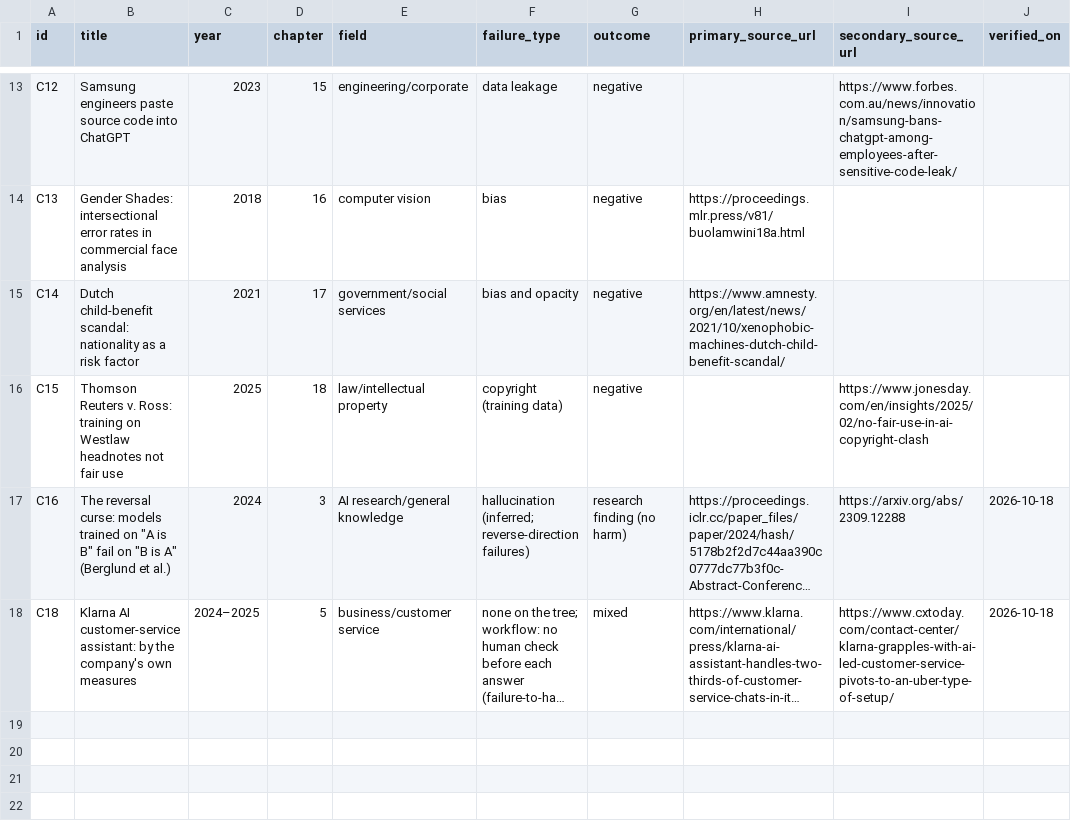
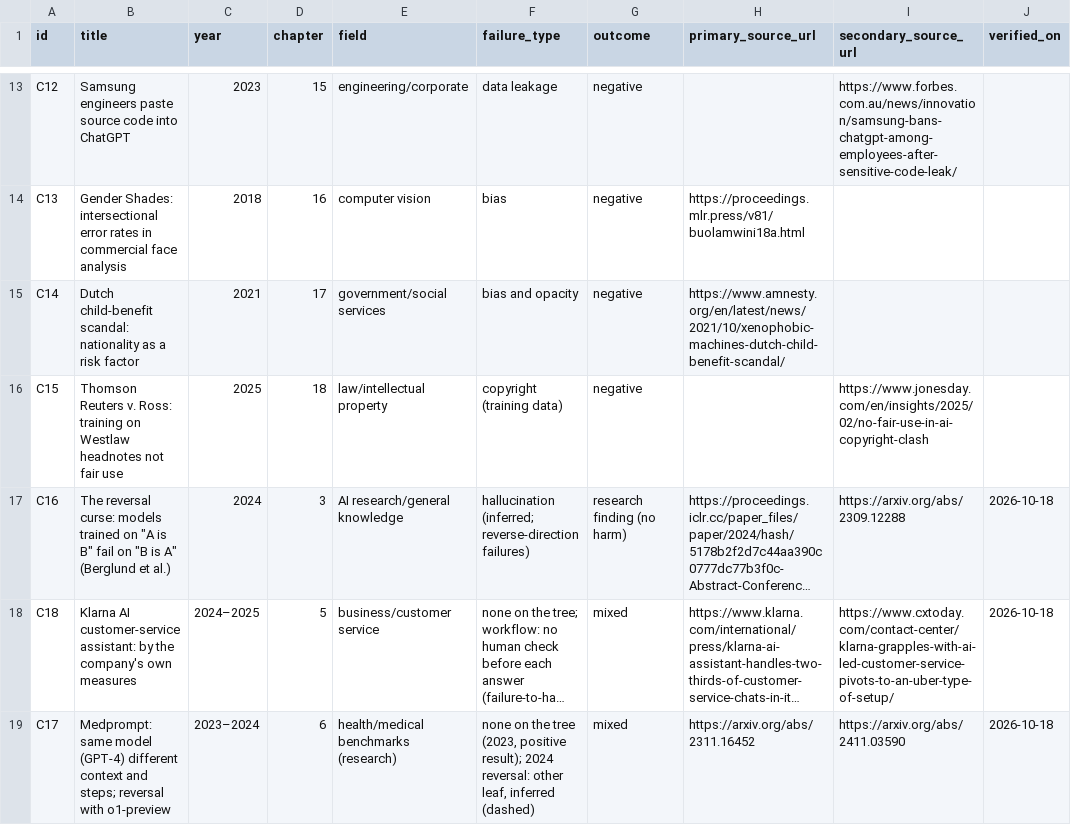
Before and after one commit to BilgisayarKavramlari/ai4all-book, a CSV file: cases/index.csv, drawn as a sheet; only a part is shown, gaps mark what is left out; long unchanged cells end in …; the diff names each change by its address in the sheet, - before the commit and + after, or states it on an @@ line.

```diff
--- a/cases/index.csv
+++ b/cases/index.csv
+row 19: C17 | Medprompt: same model (GPT-4) different context and steps; reversal with o1-preview | 2023–2024 | 6 | health/medical benchmarks (research) | none on the tree (2023, positive result); 2024 reversal: other leaf, inferred (dashed) | mixed | https://arxiv.org/abs/2311.16452 | https://arxiv.org/abs/2411.03590 | 2026-10-18
```
Also changed, not shown: data/ch11_events.csv, data/ch11_matrix_sensitivity.csv, 43 other files.
